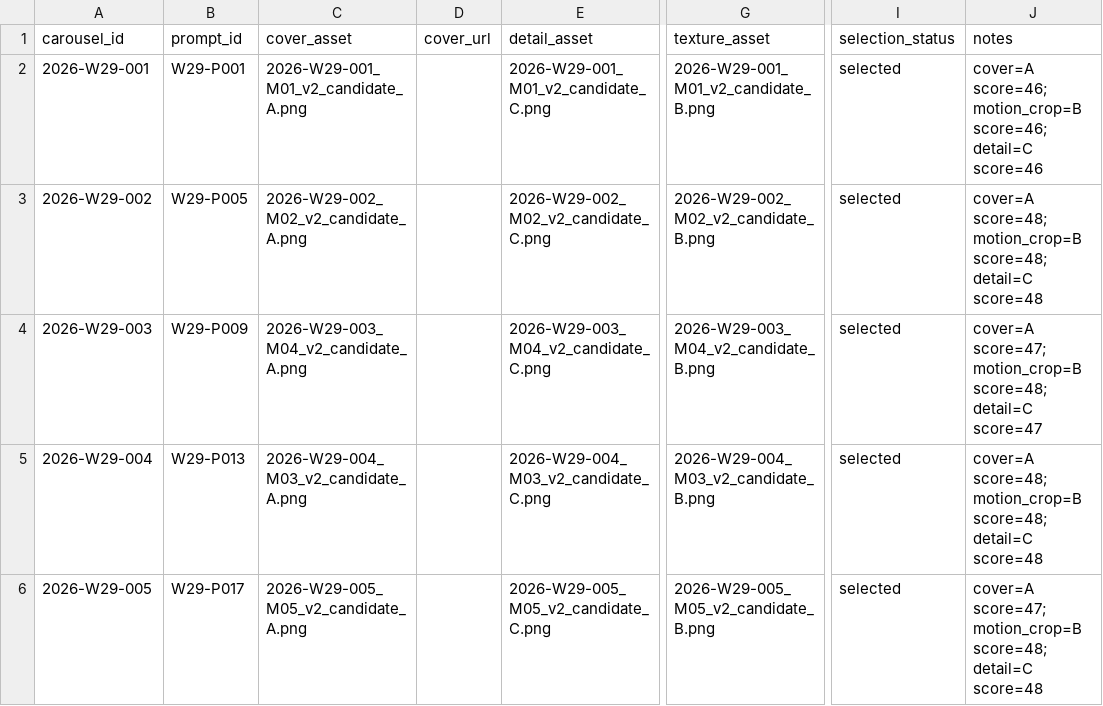
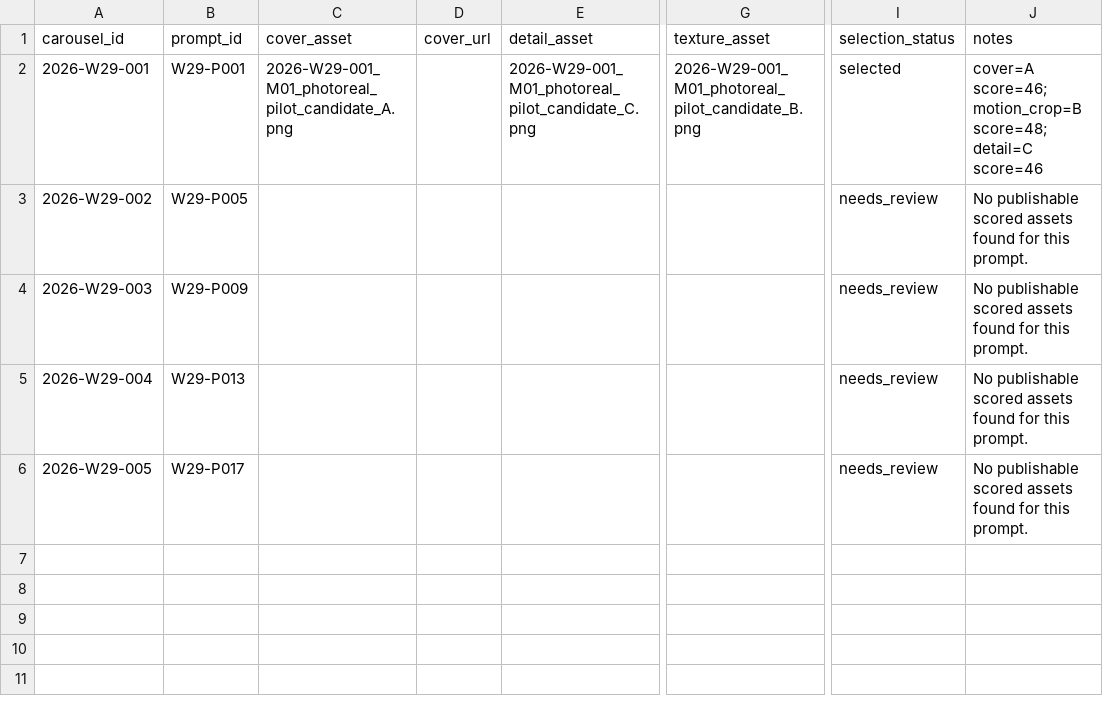
Before and after one commit to fcsh1526/codex-fittingrooom, a CSV file: 10_automation/runs/2026-W29/codex_asset_selection.csv, drawn as a sheet; only a part is shown, gaps mark what is left out; the diff names each change by its address in the sheet, - before the commit and + after, or states it on an @@ line.

```diff
--- a/10_automation/runs/2026-W29/codex_asset_selection.csv
+++ b/10_automation/runs/2026-W29/codex_asset_selection.csv
-C2 (cover_asset): 2026-W29-001_M01_v2_candidate_A.png
+C2 (cover_asset): 2026-W29-001_M01_photoreal_pilot_candidate_A.png
-E2 (detail_asset): 2026-W29-001_M01_v2_candidate_C.png
+E2 (detail_asset): 2026-W29-001_M01_photoreal_pilot_candidate_C.png
-G2 (texture_asset): 2026-W29-001_M01_v2_candidate_B.png
+G2 (texture_asset): 2026-W29-001_M01_photoreal_pilot_candidate_B.png
-J2 (notes): …score=46; motion_crop=B score=46; detail=C score=46
+J2 (notes): …score=46; motion_crop=B score=48; detail=C score=46
-C3 (cover_asset): 2026-W29-002_M02_v2_candidate_A.png
+C3 (cover_asset): (empty)
-E3 (detail_asset): 2026-W29-002_M02_v2_candidate_C.png
+E3 (detail_asset): (empty)
-G3 (texture_asset): 2026-W29-002_M02_v2_candidate_B.png
+G3 (texture_asset): (empty)
-I3:I6 (selection_status): selected
+I3:I6 (selection_status): needs_review
-J3 (notes): cover=A score=48; motion_crop=B score=48; detail=C score=48
+J3 (notes): No publishable scored assets found for this prompt.
-C4 (cover_asset): 2026-W29-003_M04_v2_candidate_A.png
+C4 (cover_asset): (empty)
-E4 (detail_asset): 2026-W29-003_M04_v2_candidate_C.png
+E4 (detail_asset): (empty)
-G4 (texture_asset): 2026-W29-003_M04_v2_candidate_B.png
+G4 (texture_asset): (empty)
-J4 (notes): cover=A score=47; motion_crop=B score=48; detail=C score=47
+J4 (notes): No publishable scored assets found for this prompt.
-C5 (cover_asset): 2026-W29-004_M03_v2_candidate_A.png
+C5 (cover_asset): (empty)
-E5 (detail_asset): 2026-W29-004_M03_v2_candidate_C.png
+E5 (detail_asset): (empty)
-G5 (texture_asset): 2026-W29-004_M03_v2_candidate_B.png
+G5 (texture_asset): (empty)
-J5 (notes): cover=A score=48; motion_crop=B score=48; detail=C score=48
+J5 (notes): No publishable scored assets found for this prompt.
-C6 (cover_asset): 2026-W29-005_M05_v2_candidate_A.png
+C6 (cover_asset): (empty)
-E6 (detail_asset): 2026-W29-005_M05_v2_candidate_C.png
+E6 (detail_asset): (empty)
-G6 (texture_asset): 2026-W29-005_M05_v2_candidate_B.png
+G6 (texture_asset): (empty)
-J6 (notes): cover=A score=47; motion_crop=B score=48; detail=C score=48
+J6 (notes): No publishable scored assets found for this prompt.
```
Also changed, not shown: 10_automation/PUBLISH_QUEUE.csv, 10_automation/runs/2026-W29/canva_asset_slots.csv, 39 other files.
